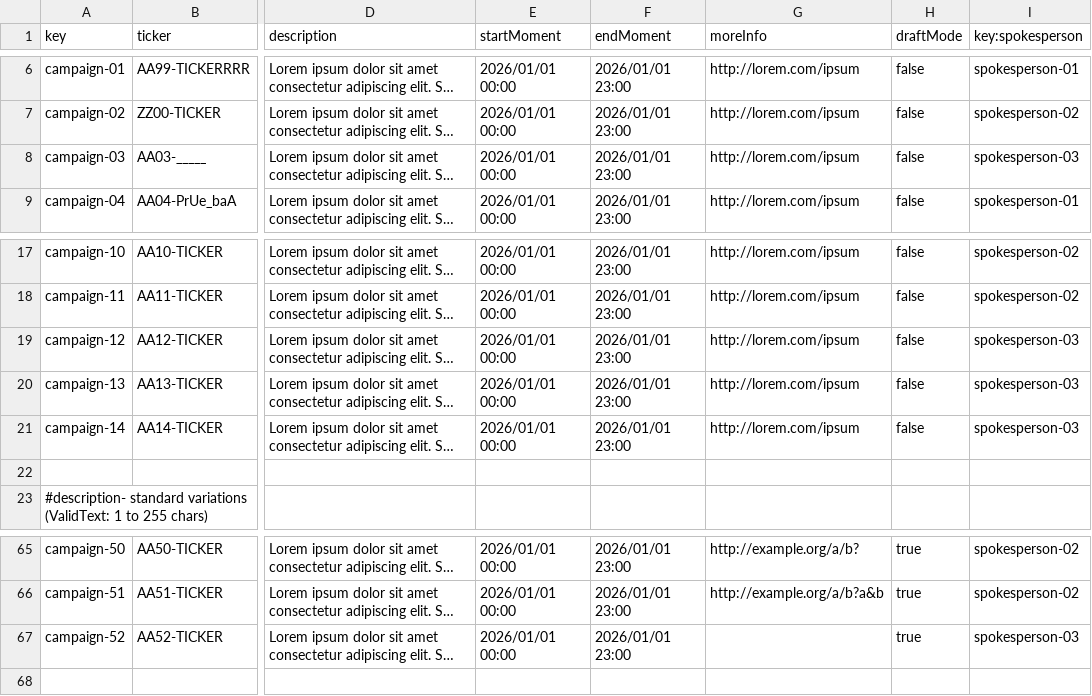
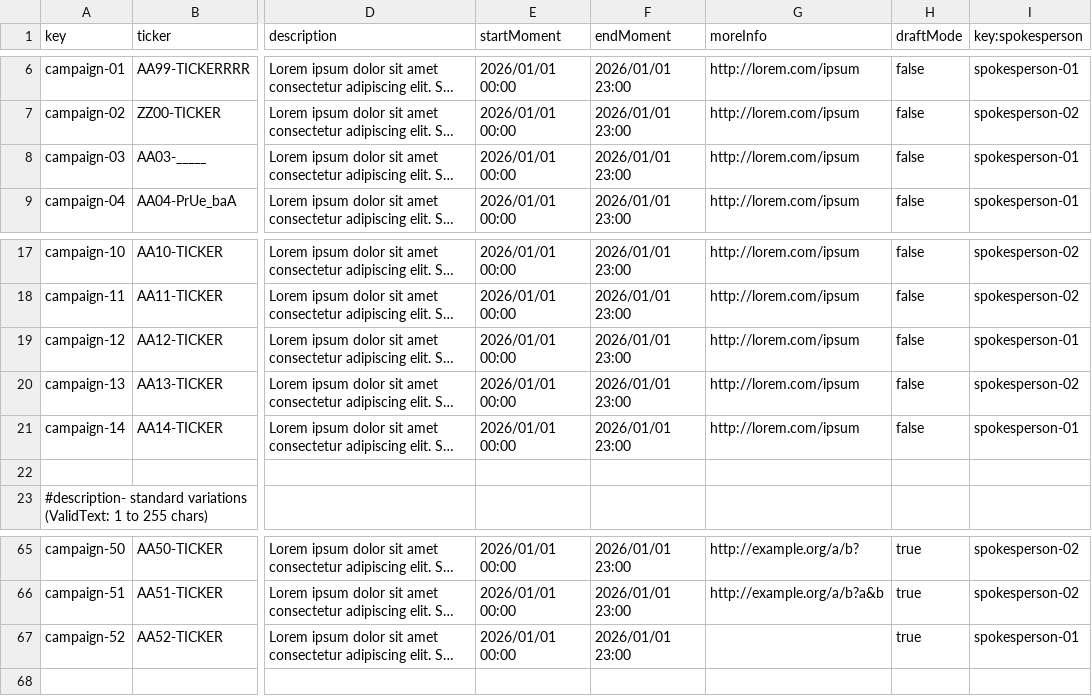
Before and after one commit to DP2-G021/Acme-Starters-C, a CSV file: src/main/resources/WEB-INF/data/sample/batch-01/campaign.csv, drawn as a sheet; only a part is shown, gaps mark what is left out; long unchanged cells end in …; the diff covers the shown part only; the diff names each change by its address in the sheet, - before the commit and + after, or states it on an @@ line.

```diff
--- a/src/main/resources/WEB-INF/data/sample/batch-01/campaign.csv
+++ b/src/main/resources/WEB-INF/data/sample/batch-01/campaign.csv
-I8 (key:spokesperson): spokesperson-03
+I8 (key:spokesperson): spokesperson-01
-I19 (key:spokesperson): spokesperson-03
+I19 (key:spokesperson): spokesperson-01
-I20 (key:spokesperson): spokesperson-03
+I20 (key:spokesperson): spokesperson-02
-I21 (key:spokesperson): spokesperson-03
+I21 (key:spokesperson): spokesperson-01
-I67 (key:spokesperson): spokesperson-03
+I67 (key:spokesperson): spokesperson-01
```
Also changed, not shown: 16 edited cells elsewhere in this file, src/main/resources/WEB-INF/data/sample/batch-01/milestone.csv, 7 other files.
